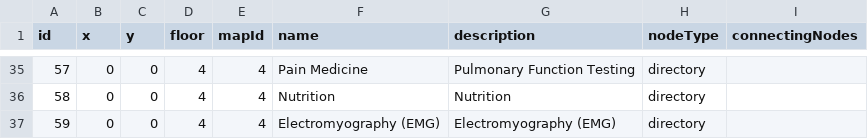
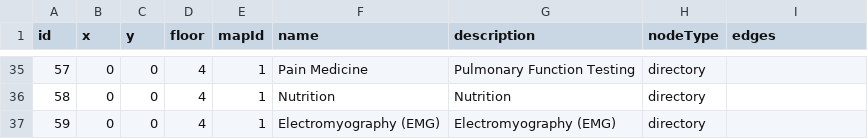
Before and after one commit to rohan908/team-o-copy, a CSV file: apps/backend/src/directoryBackup/backup.csv, drawn as a sheet; only a part is shown, gaps mark what is left out; the diff covers the shown part only.

```diff
--- a/apps/backend/src/directoryBackup/backup.csv
+++ b/apps/backend/src/directoryBackup/backup.csv
@@ -1 +1 @@
-id,x,y,floor,mapId,name,description,nodeType,connectingNodes
+id,x,y,floor,mapId,name,description,nodeType,edges
@@ -35,3 +35,3 @@ id,x,y,floor,mapId,name,description,nodeType,connectingNodes
-57,0,0,4,4,Pain Medicine,Pulmonary Function Testing,directory,
-58,0,0,4,4,Nutrition,Nutrition,directory,
-59,0,0,4,4,Electromyography (EMG),Electromyography (EMG),directory,
+57,0,0,4,1,Pain Medicine,Pulmonary Function Testing,directory,
+58,0,0,4,1,Nutrition,Nutrition,directory,
+59,0,0,4,1,Electromyography (EMG),Electromyography (EMG),directory,
```
Also changed, not shown: 27 edited cells elsewhere in this file, 2 other files.
